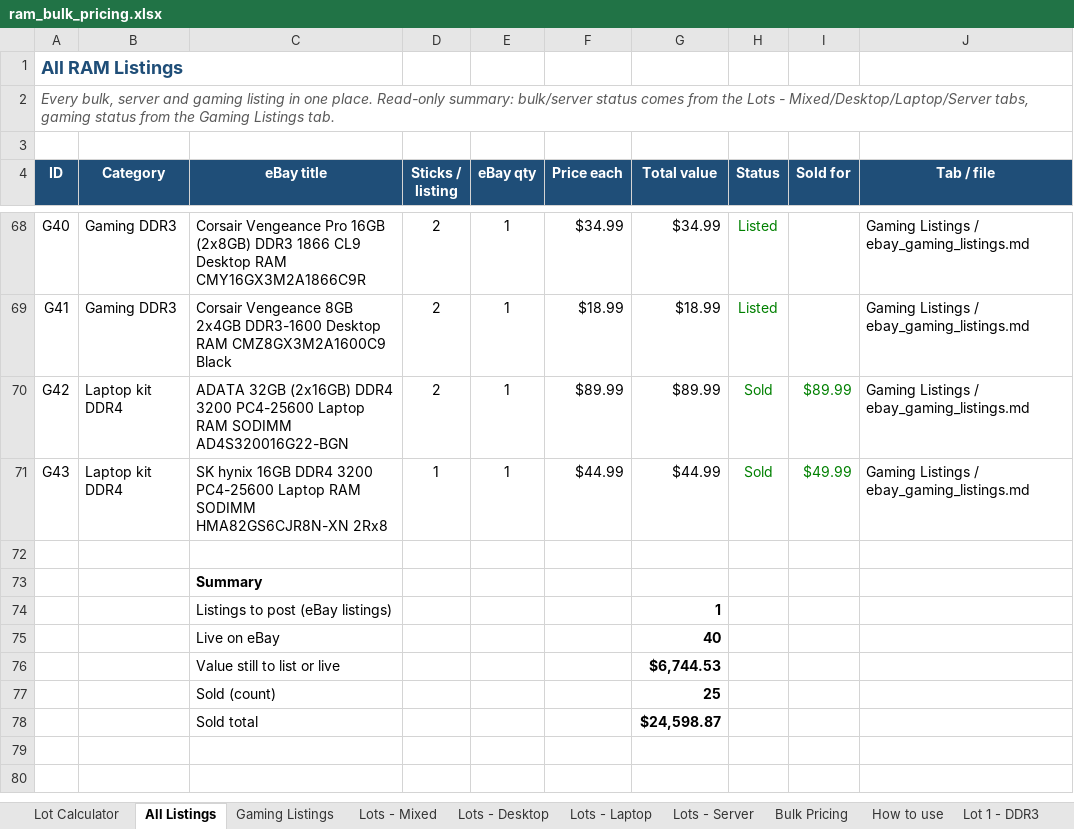
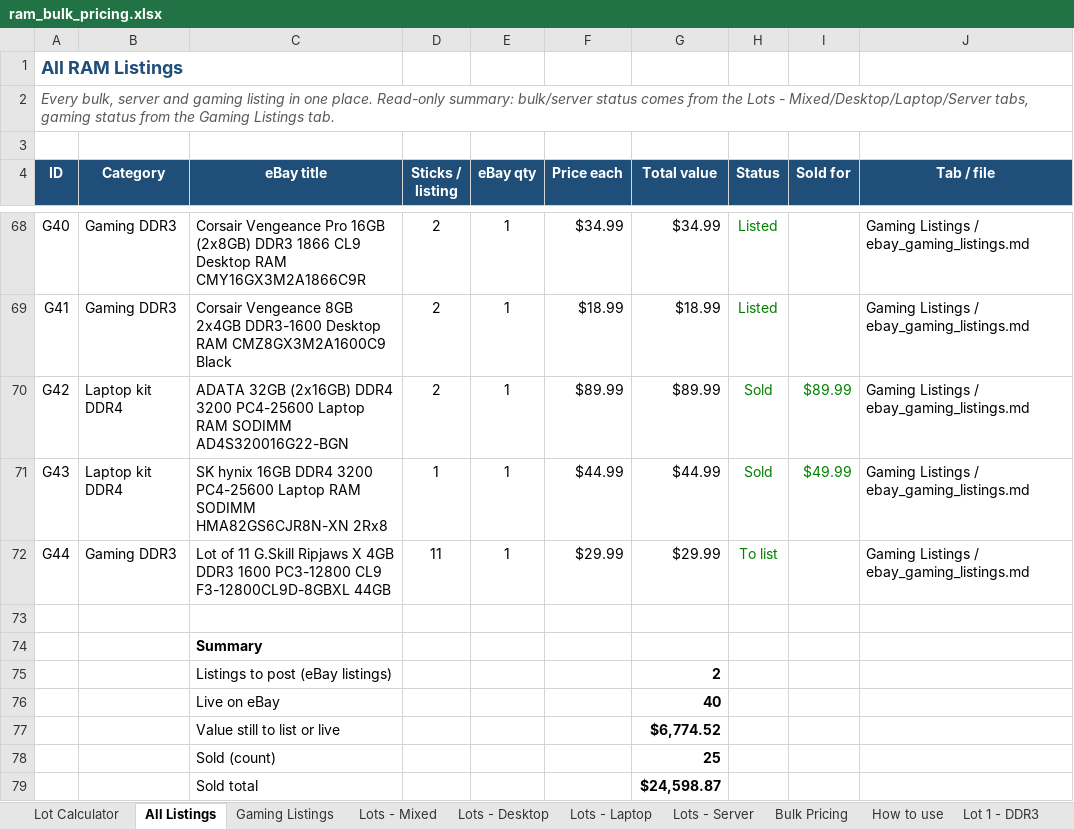
Before and after one commit to bgallaher-lgtm/Claude, an Excel workbook: ram_bulk_pricing.xlsx, sheet All Listings, drawn as a sheet; only a part is shown, gaps mark what is left out; values as stored, in another font and other column widths than the file's, no borders; charts and pictures and conditional formats not drawn; addresses are those after the commit; the diff names each change by its address in the sheet, - before the commit and + after, or states it on an @@ line.

```diff
--- a/ram_bulk_pricing.xlsx (sheet All Listings)
+++ b/ram_bulk_pricing.xlsx (sheet All Listings)
+row 72: G44 | Gaming DDR3 | Lot of 11 G.Skill Ripjaws X 4GB DDR3 1600 PC3-12800 CL9 F3-12800CL9D-8GBXL 44GB | 11 | 1 | $29.99 | $29.99 | To list |  | Gaming Listings / ebay_gaming_listings.md
-G75 (Total value): 1
+G75 (Total value): 2
-G77 (Total value): $6,744.53
+G77 (Total value): $6,774.52
```
Also changed, not shown: sheet Gaming Listings, formulas that keep their value, 1 other file.
